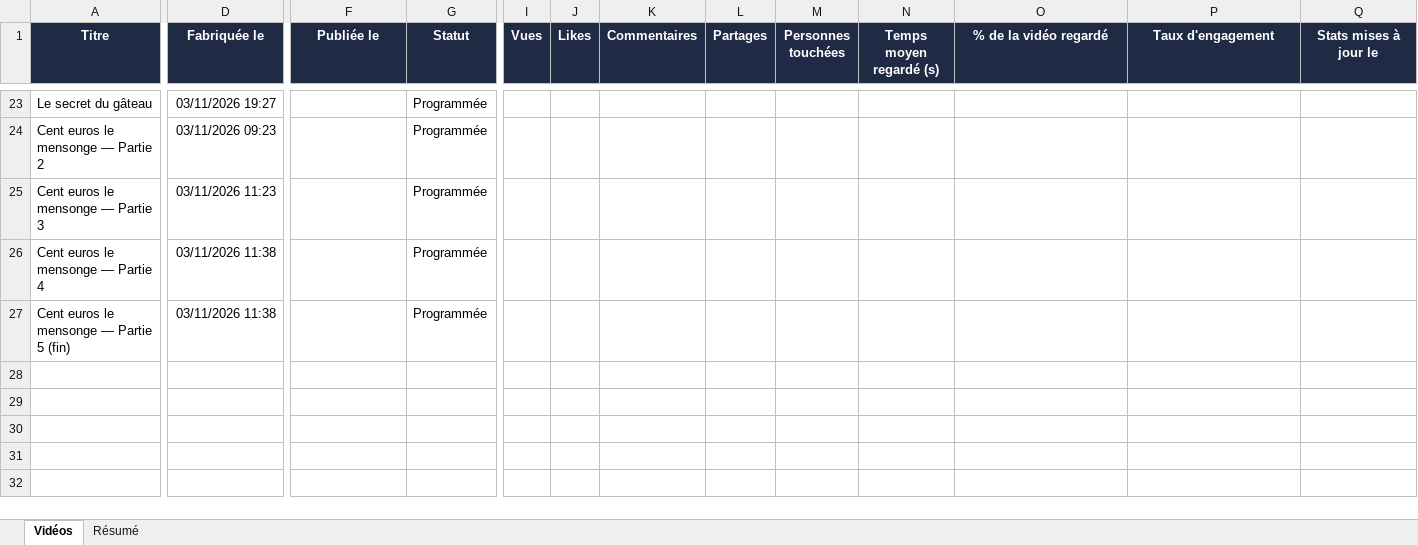
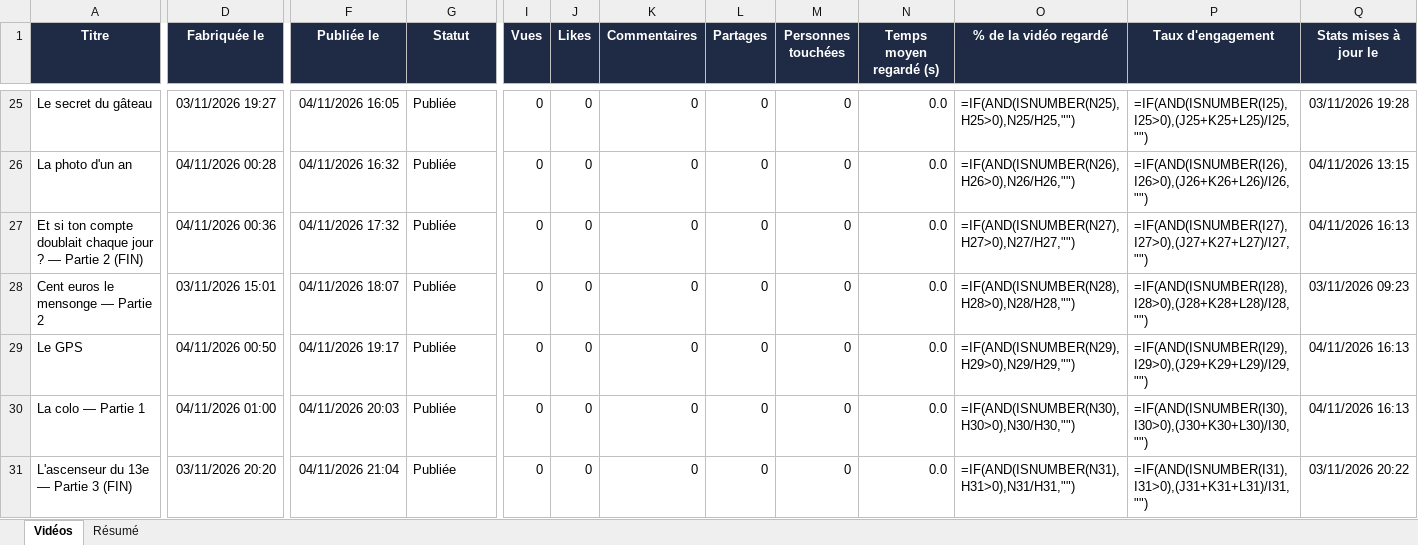
Before and after one commit to LaPatateRusse/50DOL, an Excel workbook: videos/stats/stats-tiktok.xlsx, sheet Vidéos, drawn as a sheet; only a part is shown, gaps mark what is left out; values as stored, in another font and other column widths than the file's, no borders; formulas without a stored value are shown as written; charts and pictures not drawn; removed rows and columns are numbered as before the commit, all else as after; rows hold the shown columns only; the diff covers the shown part only; the diff names each change by its address in the sheet, - before the commit and + after, or states it on an @@ line.

```diff
--- a/videos/stats/stats-tiktok.xlsx (sheet Vidéos)
+++ b/videos/stats/stats-tiktok.xlsx (sheet Vidéos)
-F25 (Publiée le): (empty)
+F25 (Publiée le): 04/11/2026 16:05
-G25 (Statut): Programmée
+G25 (Statut): Publiée
-I25 (Vues): (empty)
+I25 (Vues): 0
-J25 (Likes): (empty)
+J25 (Likes): 0
-K25 (Commentaires): (empty)
+K25 (Commentaires): 0
-L25 (Partages): (empty)
+L25 (Partages): 0
-M25 (Personnes touchées): (empty)
+M25 (Personnes touchées): 0
-N25 (Temps moyen regardé (s)): (empty)
+N25 (Temps moyen regardé (s)): 0.0
-O25 (% de la vidéo regardé): (empty)
+O25 (% de la vidéo regardé): =IF(AND(ISNUMBER(N25),H25>0),N25/H25,"")
-P25 (Taux d'engagement): (empty)
+P25 (Taux d'engagement): =IF(AND(ISNUMBER(I25),I25>0),(J25+K25+L25)/I25,"")
-Q25 (Stats mises à jour le): (empty)
+Q25 (Stats mises à jour le): 03/11/2026 19:28
+row 26: La photo d'un an | 04/11/2026 00:28 | 04/11/2026 16:32 | Publiée | 0 | 0 | 0 | 0 | 0 | 0.0 | =IF(AND(ISNUMBER(N26),H26>0),N26/H26,"") | =IF(AND(ISNUMBER(I26),I26>0),(J26+K26+L26)/I26,"") | 04/11/2026 13:15
+row 27: Et si ton compte doublait chaque jour ? — Partie 2 (FIN) | 04/11/2026 00:36 | 04/11/2026 17:32 | Publiée | 0 | 0 | 0 | 0 | 0 | 0.0 | =IF(AND(ISNUMBER(N27),H27>0),N27/H27,"") | =IF(AND(ISNUMBER(I27),I27>0),(J27+K27+L27)/I27,"") | 04/11/2026 16:13
-D28 (Fabriquée le): 03/11/2026 09:23
+D28 (Fabriquée le): 03/11/2026 15:01
-F28 (Publiée le): (empty)
+F28 (Publiée le): 04/11/2026 18:07
-G28 (Statut): Programmée
+G28 (Statut): Publiée
-I28 (Vues): (empty)
+I28 (Vues): 0
-J28 (Likes): (empty)
+J28 (Likes): 0
-K28 (Commentaires): (empty)
+K28 (Commentaires): 0
-L28 (Partages): (empty)
+L28 (Partages): 0
-M28 (Personnes touchées): (empty)
+M28 (Personnes touchées): 0
-N28 (Temps moyen regardé (s)): (empty)
+N28 (Temps moyen regardé (s)): 0.0
-O28 (% de la vidéo regardé): (empty)
+O28 (% de la vidéo regardé): =IF(AND(ISNUMBER(N28),H28>0),N28/H28,"")
-P28 (Taux d'engagement): (empty)
+P28 (Taux d'engagement): =IF(AND(ISNUMBER(I28),I28>0),(J28+K28+L28)/I28,"")
-Q28 (Stats mises à jour le): (empty)
+Q28 (Stats mises à jour le): 03/11/2026 09:23
-row 25: Cent euros le mensonge — Partie 3 | 03/11/2026 11:23 |  | Programmée
-row 26: Cent euros le mensonge — Partie 4 | 03/11/2026 11:38 |  | Programmée
-row 27: Cent euros le mensonge — Partie 5 (fin) | 03/11/2026 11:38 |  | Programmée
+row 29: Le GPS | 04/11/2026 00:50 | 04/11/2026 19:17 | Publiée | 0 | 0 | 0 | 0 | 0 | 0.0 | =IF(AND(ISNUMBER(N29),H29>0),N29/H29,"") | =IF(AND(ISNUMBER(I29),I29>0),(J29+K29+L29)/I29,"") | 04/11/2026 16:13
+row 30: La colo — Partie 1 | 04/11/2026 01:00 | 04/11/2026 20:03 | Publiée | 0 | 0 | 0 | 0 | 0 | 0.0 | =IF(AND(ISNUMBER(N30),H30>0),N30/H30,"") | =IF(AND(ISNUMBER(I30),I30>0),(J30+K30+L30)/I30,"") | 04/11/2026 16:13
+row 31: L'ascenseur du 13e — Partie 3 (FIN) | 03/11/2026 20:20 | 04/11/2026 21:04 | Publiée | 0 | 0 | 0 | 0 | 0 | 0.0 | =IF(AND(ISNUMBER(N31),H31>0),N31/H31,"") | =IF(AND(ISNUMBER(I31),I31>0),(J31+K31+L31)/I31,"") | 03/11/2026 20:22
```
Also changed, not shown: 2 added rows and 155 edited cells elsewhere in this sheet, sheet Résumé, charts or pictures.
